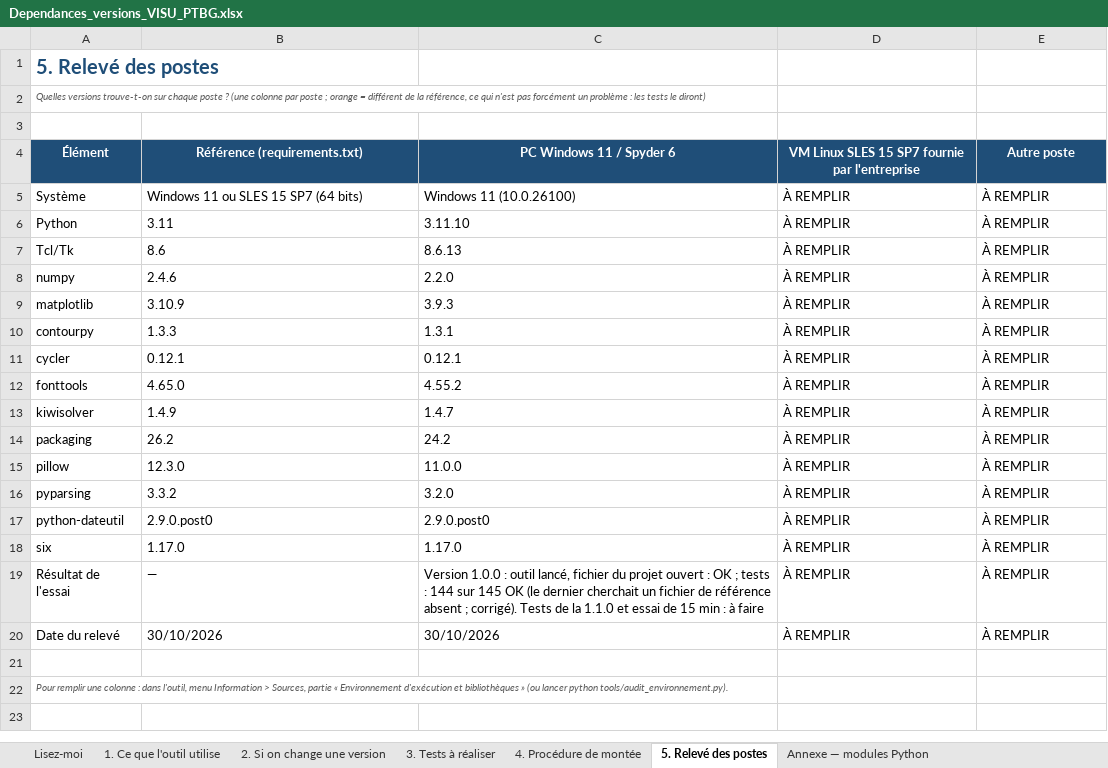
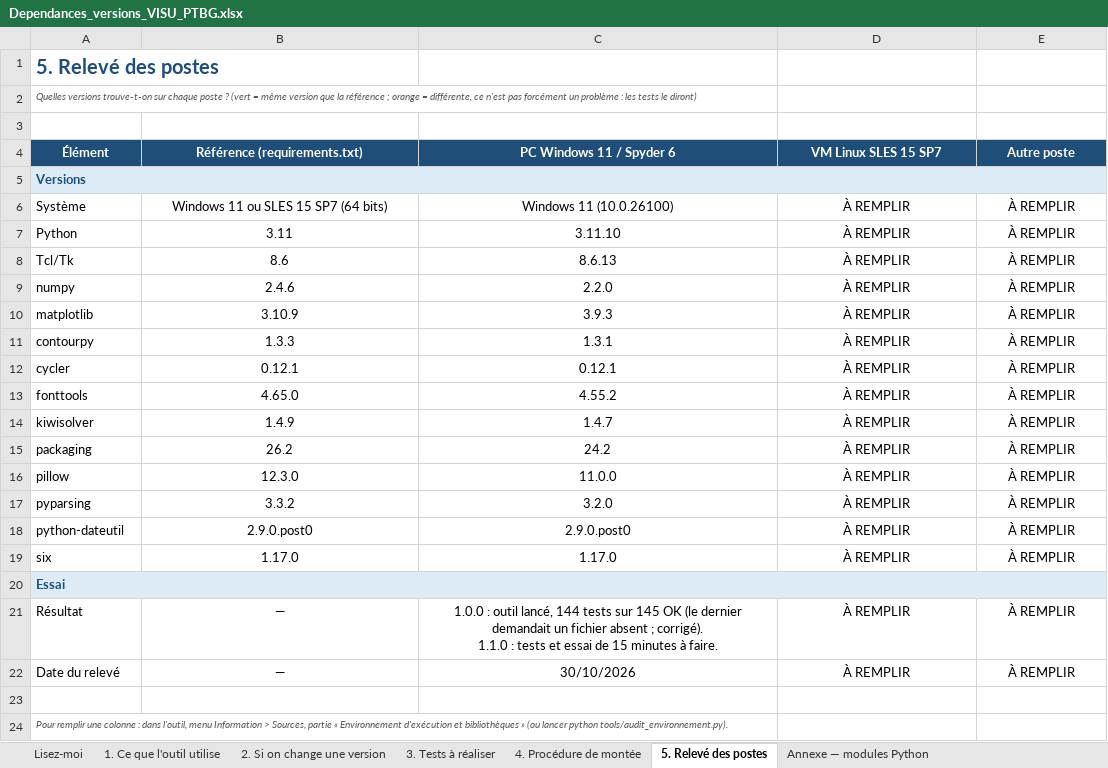
Before and after one commit to mezzine967-lang/arabelle, an Excel workbook: docs/recapitulatif/Dependances_versions_VISU_PTBG.xlsx, sheet 5. Relevé des postes, drawn as a sheet; values as stored, in another font and other column widths than the file's, no borders; conditional formats not drawn; addresses are those after the commit; ↵ is a line break in a cell; the diff names each change by its address in the sheet, - before the commit and + after, or states it on an @@ line.

```diff
--- a/docs/recapitulatif/Dependances_versions_VISU_PTBG.xlsx (sheet 5. Relevé des postes)
+++ b/docs/recapitulatif/Dependances_versions_VISU_PTBG.xlsx (sheet 5. Relevé des postes)
-A2 (Élément): …poste ? (une colonne par poste ; orange = différent de la référence, ce qui n'est pas…
+A2 (Élément): …poste ? (vert = même version que la référence ; orange = différente, ce n'est pas…
-D4: VM Linux SLES 15 SP7 fournie par l'entreprise
+D4: VM Linux SLES 15 SP7
+row 5: Versions
-B6:E19 alignment: left
+B6:E19 alignment: center
+row 20: Essai
-A21 (Élément): Résultat de l'essai
+A21 (Élément): Résultat
-B21:E22 alignment: left
+B21:E22 alignment: center
-C21 (PC Windows 11 / Spyder 6): Version 1.0.0 : outil lancé, fichier du projet ouvert : OK ; tests : 144 sur 145 OK (le dernier cherchait un fichier de référence absent ; corrigé). Tests de la 1.1.0 et essai de 15 min : à faire
+C21 (PC Windows 11 / Spyder 6): 1.0.0 : outil lancé, 144 tests sur 145 OK (le dernier demandait un fichier absent ; corrigé). ↵ 1.1.0 : tests et essai de 15 minutes à faire.
-B22 (Référence (requirements.txt)): 30/10/2026
+B22 (Référence (requirements.txt)): —
```
Also changed, not shown: sheet 1. Ce que l'outil utilise, sheet Annexe — modules Python, sheet Lisez-moi, sheet 3. Tests à réaliser, sheet 2. Si on change une version, sheet 4. Procédure de montée, formulas that keep their value.
